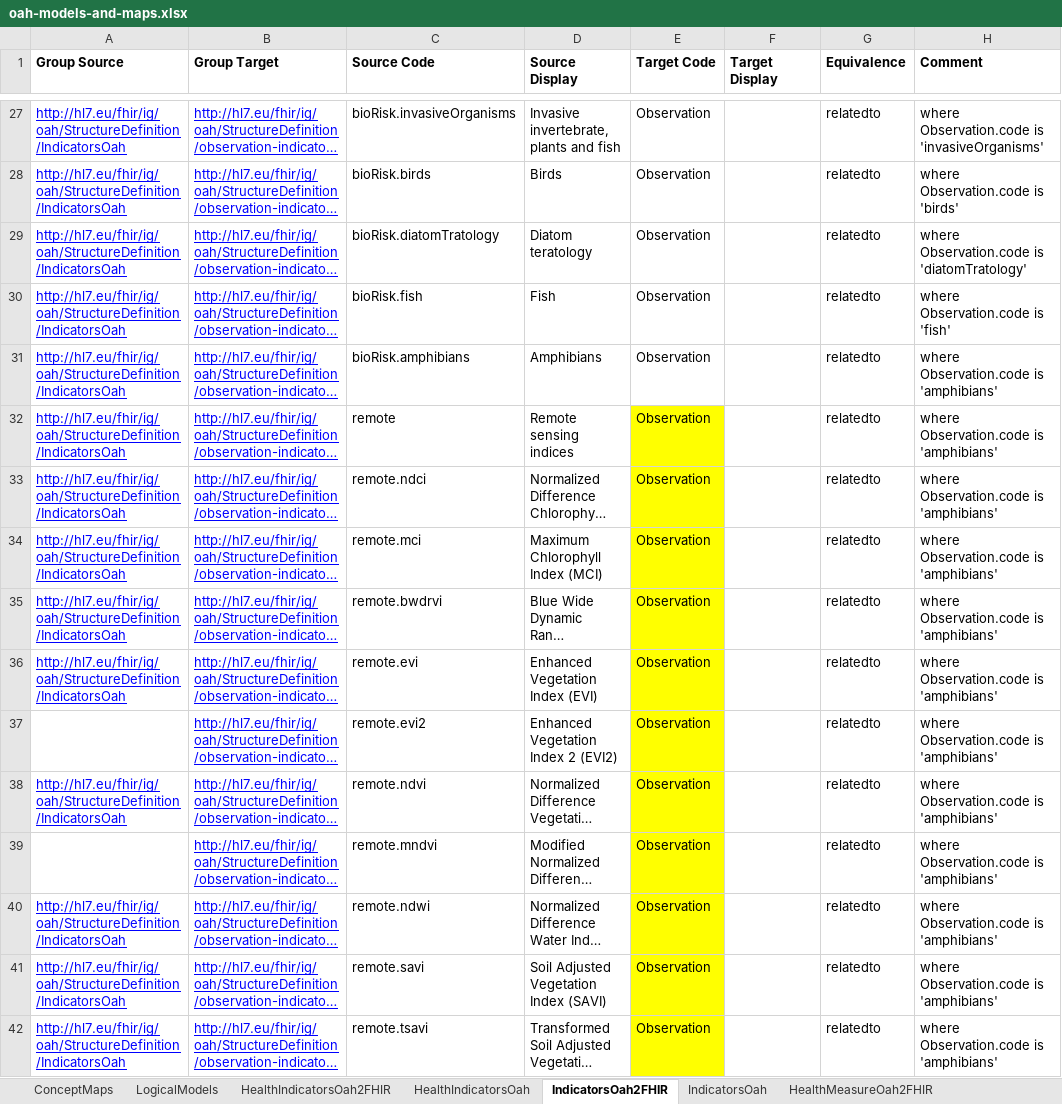
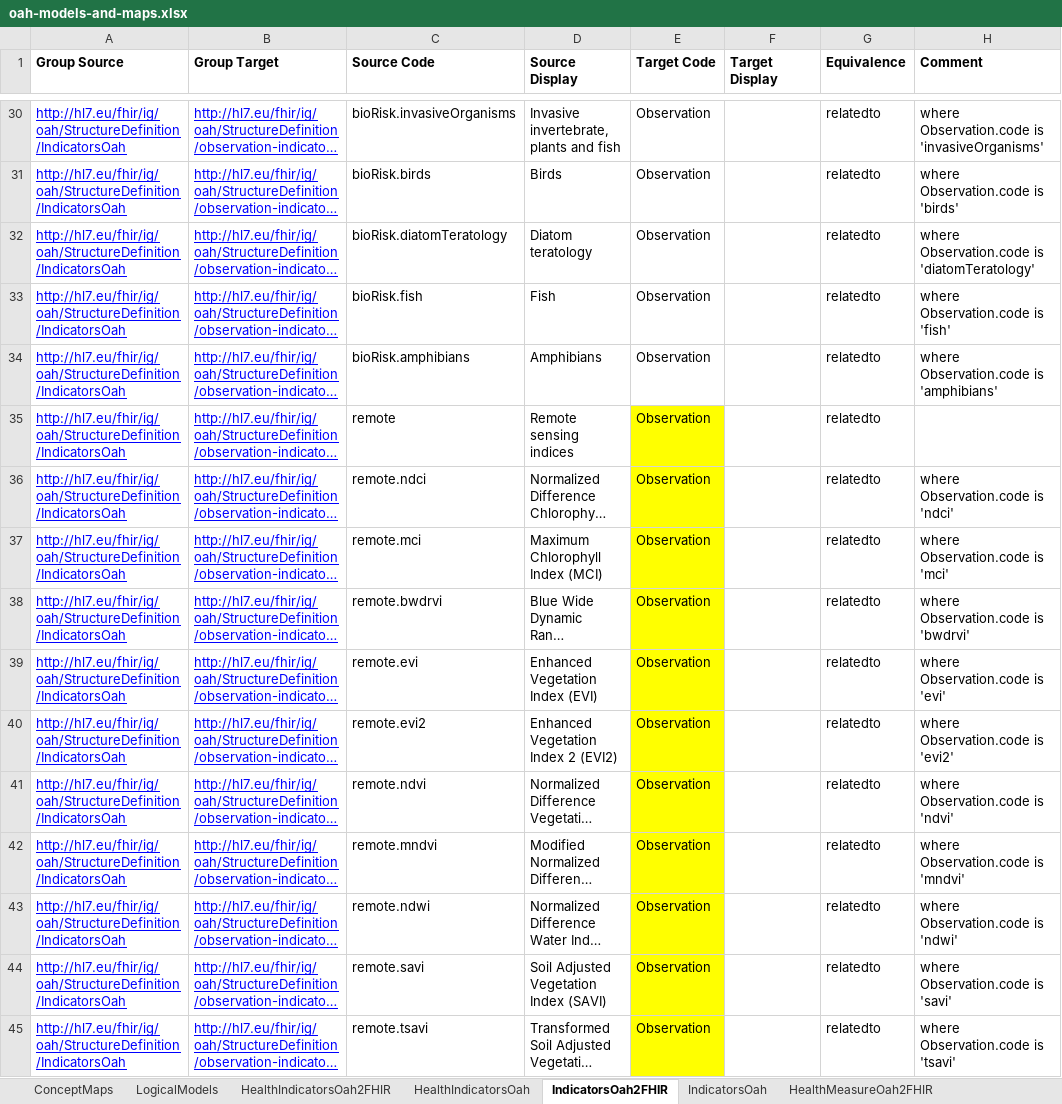
Before and after one commit to hl7-eu/oah, an Excel workbook: models-src/oah-models-and-maps.xlsx, sheet IndicatorsOah2FHIR, drawn as a sheet; only a part is shown, gaps mark what is left out; long unchanged cells end in …; values as stored, in another font and other column widths than the file's, no borders; addresses are those after the commit; the diff covers the shown part only; the diff names each change by its address in the sheet, - before the commit and + after, or states it on an @@ line.

Commit message:
Add microbial diversity, pathogens and ARG indicators; fix remote sensing map
- Add biological.microbialDiversity, biological.pathogens and
  biological.antibioticResistanceGenes (StructuredIndicator) to the
  IndicatorsOah logical model, based on the OneAquaHealth fact sheets,
  with ConceptMap entries to observation-with-component-oah, codes for
  the indicators and their metrics, and the component value set.
- Fix diatomTratology -> diatomTeratology typo (model, map, code system).
- Remote sensing ConceptMap: each index now references its own
  Observation.code instead of 'amphibians'; add missing EVI2 and mNDVI
  entries; fix NDVI-MNDWI display.
- Keep models-src/oah-models-and-maps.xlsx in sync with the FSH.
- Describe the new indicators on the Logical Models page.

```diff
--- a/models-src/oah-models-and-maps.xlsx (sheet IndicatorsOah2FHIR)
+++ b/models-src/oah-models-and-maps.xlsx (sheet IndicatorsOah2FHIR)
-C32 (Source Code): bioRisk.diatomTratology
+C32 (Source Code): bioRisk.diatomTeratology
-H32 (Comment): where Observation.code is 'diatomTratology'
+H32 (Comment): where Observation.code is 'diatomTeratology'
-H35 (Comment): where Observation.code is 'amphibians'
+H35 (Comment): (empty)
-H36 (Comment): where Observation.code is 'amphibians'
+H36 (Comment): where Observation.code is 'ndci'
-H37 (Comment): where Observation.code is 'amphibians'
+H37 (Comment): where Observation.code is 'mci'
-H38 (Comment): where Observation.code is 'amphibians'
+H38 (Comment): where Observation.code is 'bwdrvi'
-H39 (Comment): where Observation.code is 'amphibians'
+H39 (Comment): where Observation.code is 'evi'
-A40 (Group Source): (empty)
+A40 (Group Source): http://hl7.eu/fhir/ig/oah/StructureDefinition/IndicatorsOah
-H40 (Comment): where Observation.code is 'amphibians'
+H40 (Comment): where Observation.code is 'evi2'
-H41 (Comment): where Observation.code is 'amphibians'
+H41 (Comment): where Observation.code is 'ndvi'
-A42 (Group Source): (empty)
+A42 (Group Source): http://hl7.eu/fhir/ig/oah/StructureDefinition/IndicatorsOah
-H42 (Comment): where Observation.code is 'amphibians'
+H42 (Comment): where Observation.code is 'mndvi'
-H43 (Comment): where Observation.code is 'amphibians'
+H43 (Comment): where Observation.code is 'ndwi'
-H44 (Comment): where Observation.code is 'amphibians'
+H44 (Comment): where Observation.code is 'savi'
-H45 (Comment): where Observation.code is 'amphibians'
+H45 (Comment): where Observation.code is 'tsavi'
```
Also changed, not shown: 3 added rows and 20 edited cells elsewhere in this sheet, sheet IndicatorsOah, formulas that keep their value, 5 other files.
